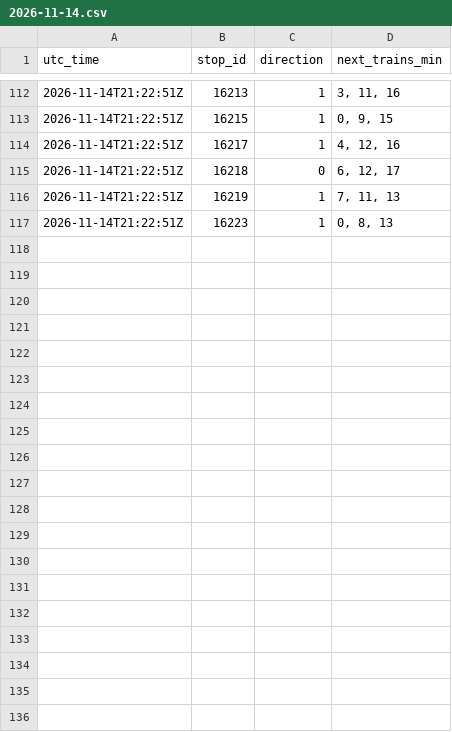
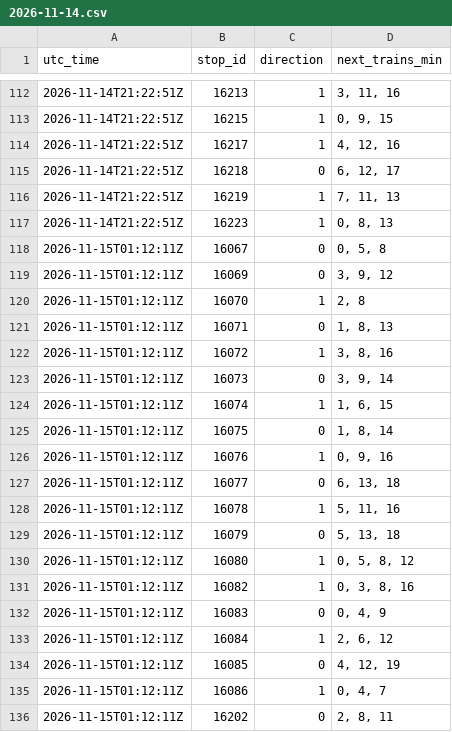
Before and after one commit to sebastiensiou-dot/Subway-times, a CSV file: line5/2026-11-14.csv, drawn as a sheet; only a part is shown, gaps mark what is left out; the diff covers the shown part only; the diff names each change by its address in the sheet, - before the commit and + after, or states it on an @@ line.

```diff
--- a/line5/2026-11-14.csv
+++ b/line5/2026-11-14.csv
+row 118: 2026-11-15T01:12:11Z | 16067 | 0 | 0, 5, 8
+row 119: 2026-11-15T01:12:11Z | 16069 | 0 | 3, 9, 12
+row 120: 2026-11-15T01:12:11Z | 16070 | 1 | 2, 8
+row 121: 2026-11-15T01:12:11Z | 16071 | 0 | 1, 8, 13
+row 122: 2026-11-15T01:12:11Z | 16072 | 1 | 3, 8, 16
+row 123: 2026-11-15T01:12:11Z | 16073 | 0 | 3, 9, 14
+row 124: 2026-11-15T01:12:11Z | 16074 | 1 | 1, 6, 15
+row 125: 2026-11-15T01:12:11Z | 16075 | 0 | 1, 8, 14
+row 126: 2026-11-15T01:12:11Z | 16076 | 1 | 0, 9, 16
+row 127: 2026-11-15T01:12:11Z | 16077 | 0 | 6, 13, 18
+row 128: 2026-11-15T01:12:11Z | 16078 | 1 | 5, 11, 16
+row 129: 2026-11-15T01:12:11Z | 16079 | 0 | 5, 13, 18
+row 130: 2026-11-15T01:12:11Z | 16080 | 1 | 0, 5, 8, 12
+row 131: 2026-11-15T01:12:11Z | 16082 | 1 | 0, 3, 8, 16
+row 132: 2026-11-15T01:12:11Z | 16083 | 0 | 0, 4, 9
+row 133: 2026-11-15T01:12:11Z | 16084 | 1 | 2, 6, 12
+row 134: 2026-11-15T01:12:11Z | 16085 | 0 | 4, 12, 19
+row 135: 2026-11-15T01:12:11Z | 16086 | 1 | 0, 4, 7
+row 136: 2026-11-15T01:12:11Z | 16202 | 0 | 2, 8, 11
```
Also changed, not shown: 12 added rows elsewhere in this file.
